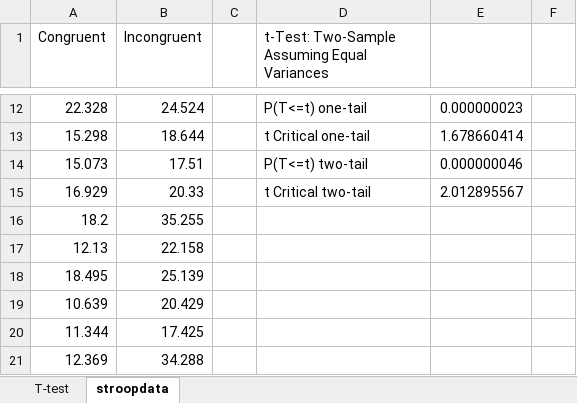
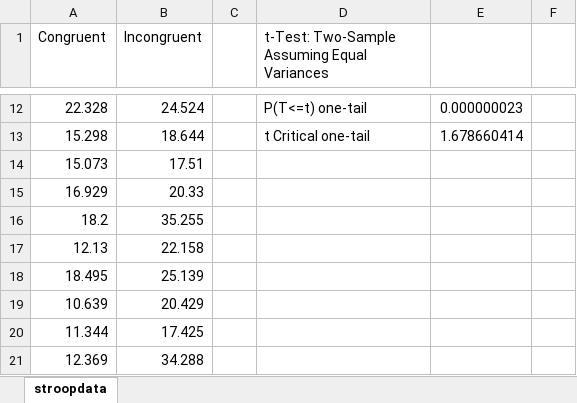
Before and after one commit to SanjiDQ/Udacity_Data_Analysis, an Excel workbook: stroopdata.xlsx, sheet stroopdata, drawn as a sheet; only a part is shown, gaps mark what is left out; values as stored, in another font and other column widths than the file's, no borders; charts and pictures not drawn; the diff names each change by its address in the sheet, - before the commit and + after, or states it on an @@ line.

```diff
--- a/stroopdata.xlsx (sheet stroopdata)
+++ b/stroopdata.xlsx (sheet stroopdata)
-sheet tab: T-test
-D14: P(T<=t) two-tail
+D14: (empty)
-E14: 0.000000046
+E14: (empty)
-D15: t Critical two-tail
+D15: (empty)
-E15: 2.012895567
+E15: (empty)
```
Also changed, not shown: charts or pictures, 1 other file.
